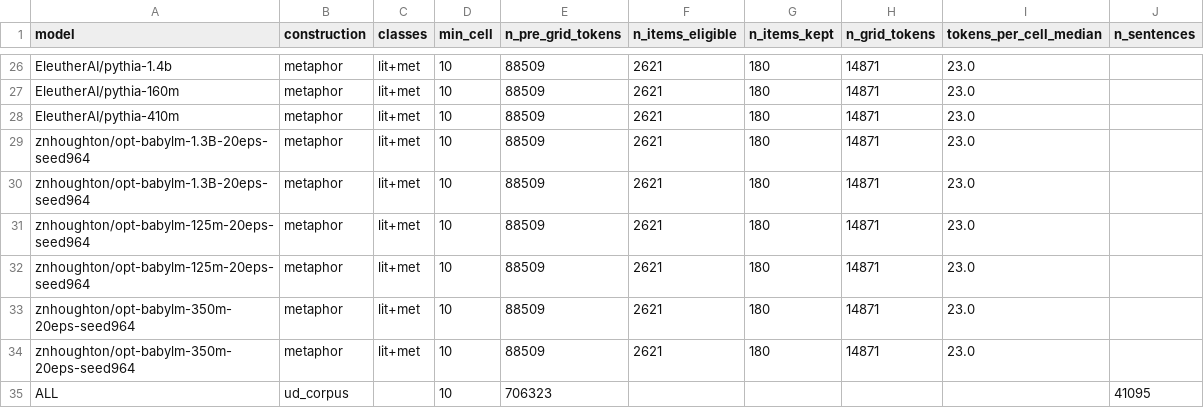
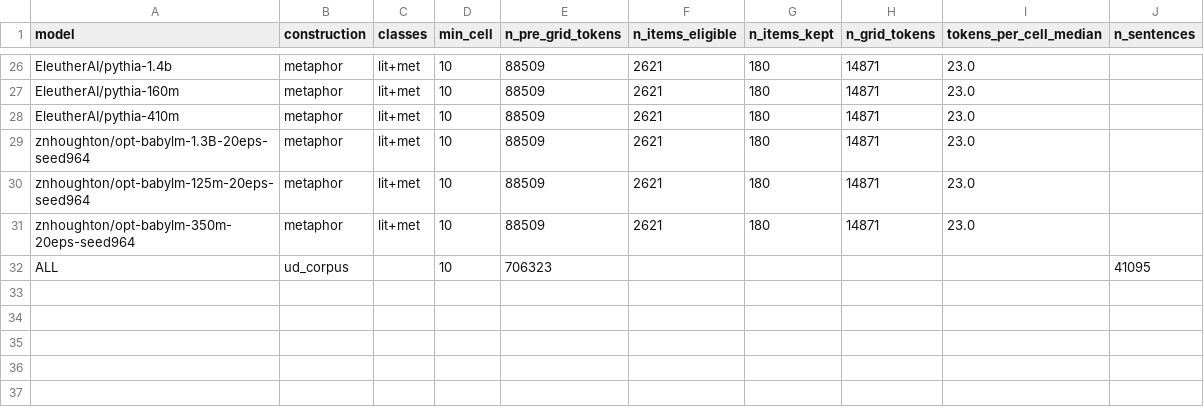
Before and after one commit to znhoughton/representation-separability, a CSV file: data/methods_grid_stats.csv, drawn as a sheet; only a part is shown, gaps mark what is left out; the diff names each change by its address in the sheet, - before the commit and + after, or states it on an @@ line.

```diff
--- a/data/methods_grid_stats.csv
+++ b/data/methods_grid_stats.csv
-row 30: znhoughton/opt-babylm-1.3B-20eps-seed964 | metaphor | lit+met | 10 | 88509 | 2621 | 180 | 14871 | 23.0
-row 32: znhoughton/opt-babylm-125m-20eps-seed964 | metaphor | lit+met | 10 | 88509 | 2621 | 180 | 14871 | 23.0
-row 33: znhoughton/opt-babylm-350m-20eps-seed964 | metaphor | lit+met | 10 | 88509 | 2621 | 180 | 14871 | 23.0
```
Also changed, not shown: 5 other files.
